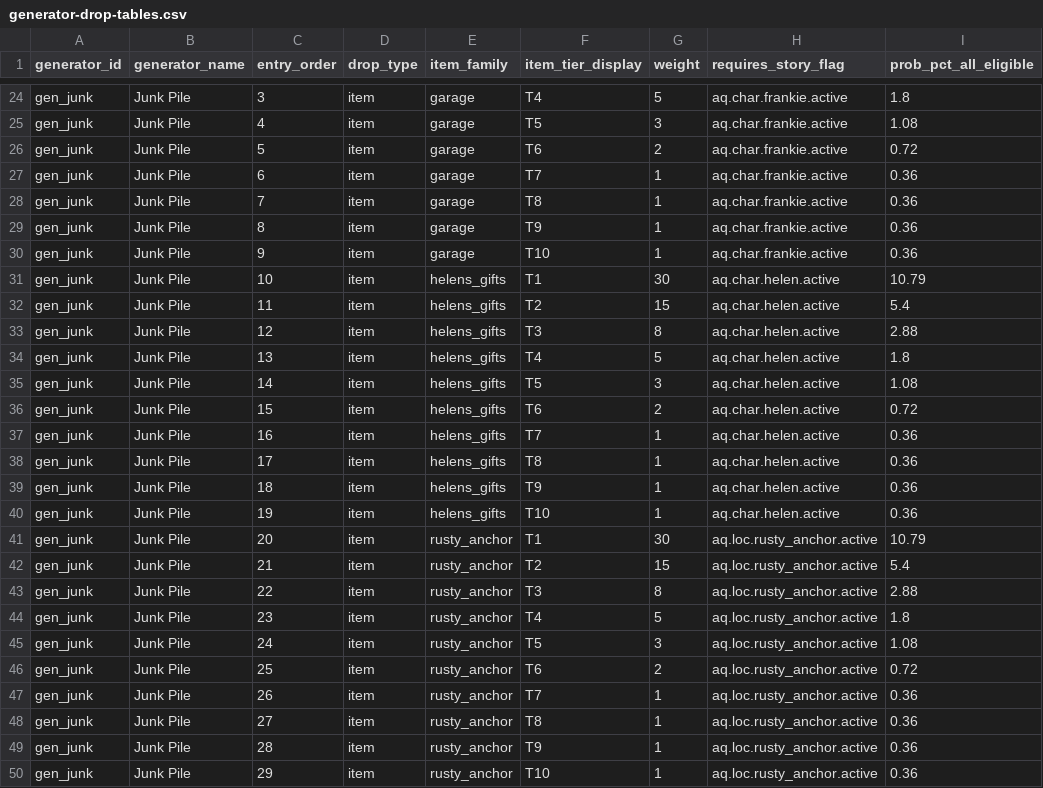
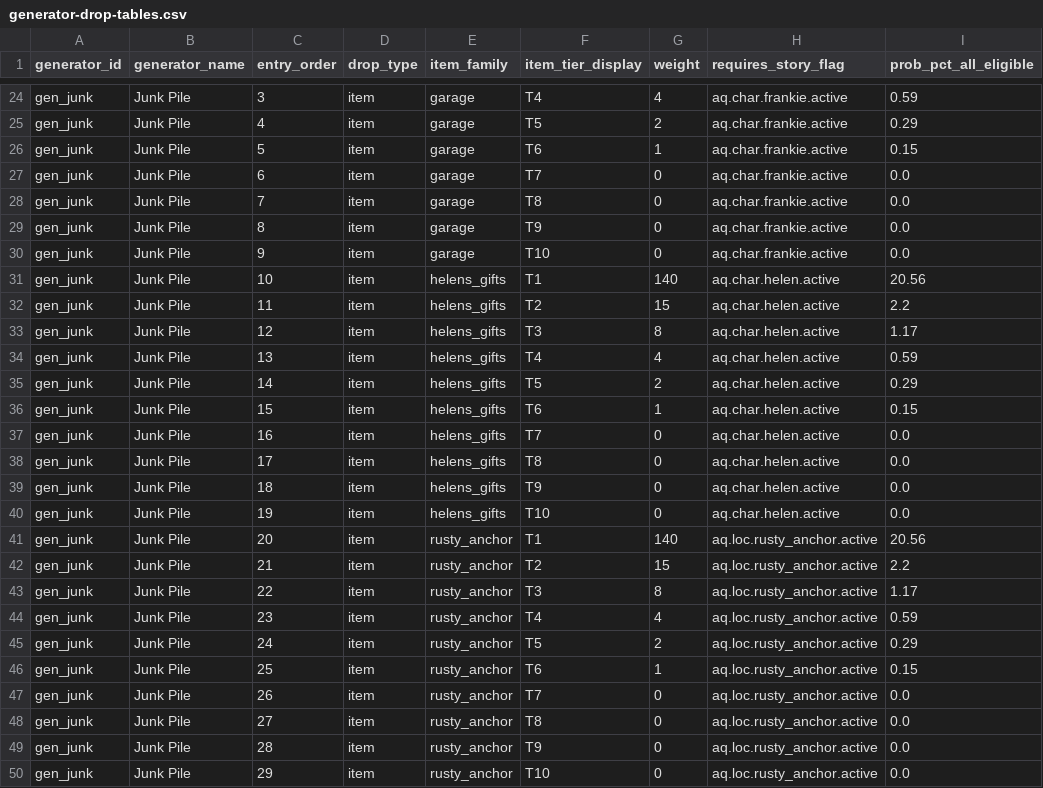
Before and after one commit to StephenSkehan/aq30-unity, a CSV file: SAS/generator-drop-tables.csv, drawn as a sheet; only a part is shown, gaps mark what is left out; the diff covers the shown part only; the diff names each change by its address in the sheet, - before the commit and + after, or states it on an @@ line.

```diff
--- a/SAS/generator-drop-tables.csv
+++ b/SAS/generator-drop-tables.csv
-G24 (weight): 5
+G24 (weight): 4
-I24 (prob_pct_all_eligible): 1.8
+I24 (prob_pct_all_eligible): 0.59
-G25 (weight): 3
+G25 (weight): 2
-I25 (prob_pct_all_eligible): 1.08
+I25 (prob_pct_all_eligible): 0.29
-G26 (weight): 2
+G26 (weight): 1
-I26 (prob_pct_all_eligible): 0.72
+I26 (prob_pct_all_eligible): 0.15
-G27:G30 (weight): 1
+G27:G30 (weight): 0
-I27:I30 (prob_pct_all_eligible): 0.36
+I27:I30 (prob_pct_all_eligible): 0.0
-G31 (weight): 30
+G31 (weight): 140
-I31 (prob_pct_all_eligible): 10.79
+I31 (prob_pct_all_eligible): 20.56
-I32 (prob_pct_all_eligible): 5.4
+I32 (prob_pct_all_eligible): 2.2
-I33 (prob_pct_all_eligible): 2.88
+I33 (prob_pct_all_eligible): 1.17
-G34 (weight): 5
+G34 (weight): 4
-I34 (prob_pct_all_eligible): 1.8
+I34 (prob_pct_all_eligible): 0.59
-G35 (weight): 3
+G35 (weight): 2
-I35 (prob_pct_all_eligible): 1.08
+I35 (prob_pct_all_eligible): 0.29
-G36 (weight): 2
+G36 (weight): 1
-I36 (prob_pct_all_eligible): 0.72
+I36 (prob_pct_all_eligible): 0.15
-G37:G40 (weight): 1
+G37:G40 (weight): 0
-I37:I40 (prob_pct_all_eligible): 0.36
+I37:I40 (prob_pct_all_eligible): 0.0
-G41 (weight): 30
+G41 (weight): 140
-I41 (prob_pct_all_eligible): 10.79
+I41 (prob_pct_all_eligible): 20.56
-I42 (prob_pct_all_eligible): 5.4
+I42 (prob_pct_all_eligible): 2.2
-I43 (prob_pct_all_eligible): 2.88
+I43 (prob_pct_all_eligible): 1.17
-G44 (weight): 5
+G44 (weight): 4
-I44 (prob_pct_all_eligible): 1.8
+I44 (prob_pct_all_eligible): 0.59
-G45 (weight): 3
+G45 (weight): 2
-I45 (prob_pct_all_eligible): 1.08
+I45 (prob_pct_all_eligible): 0.29
-G46 (weight): 2
+G46 (weight): 1
-I46 (prob_pct_all_eligible): 0.72
+I46 (prob_pct_all_eligible): 0.15
-G47:G50 (weight): 1
+G47:G50 (weight): 0
-I47:I50 (prob_pct_all_eligible): 0.36
+I47:I50 (prob_pct_all_eligible): 0.0
```
Also changed, not shown: 58 edited cells elsewhere in this file, 3 other files.
